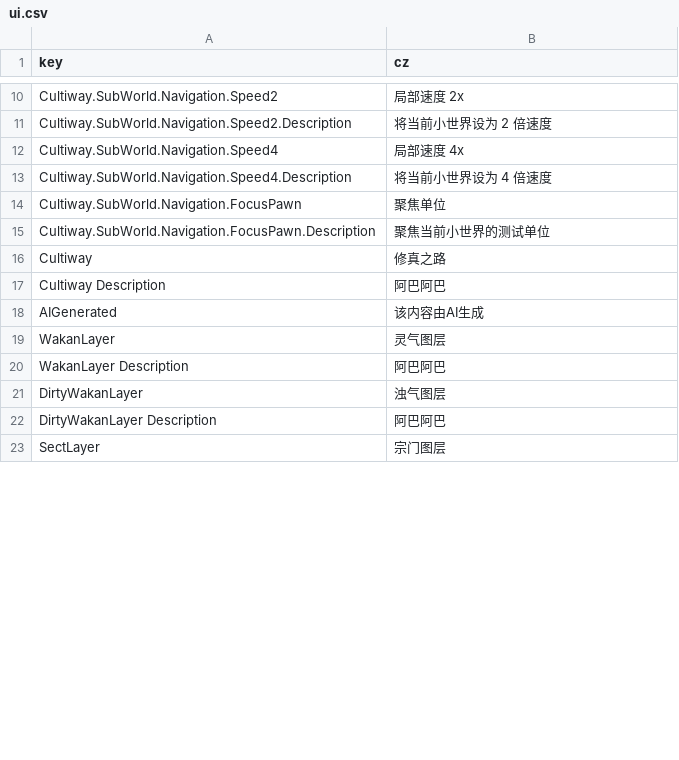
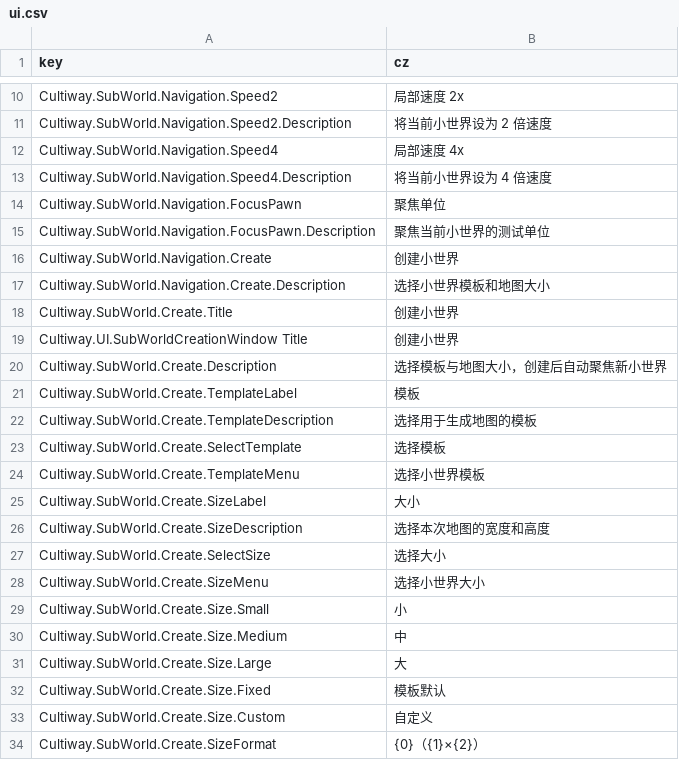
Before and after one commit to inmny/Cultiway-Reborn, a CSV file: Locales/ui.csv, drawn as a sheet; only a part is shown, gaps mark what is left out; the shorter side is filled out with more unchanged rows; the diff covers the shown part only.

```diff
--- a/Locales/ui.csv
+++ b/Locales/ui.csv
@@ -15 +15,20 @@ Cultiway.SubWorld.Navigation.FocusPawn,聚焦单位
 Cultiway.SubWorld.Navigation.FocusPawn.Description,聚焦当前小世界的测试单位
+Cultiway.SubWorld.Navigation.Create,创建小世界
+Cultiway.SubWorld.Navigation.Create.Description,选择小世界模板和地图大小
+Cultiway.SubWorld.Create.Title,创建小世界
+Cultiway.UI.SubWorldCreationWindow Title,创建小世界
+Cultiway.SubWorld.Create.Description,选择模板与地图大小，创建后自动聚焦新小世界
+Cultiway.SubWorld.Create.TemplateLabel,模板
+Cultiway.SubWorld.Create.TemplateDescription,选择用于生成地图的模板
+Cultiway.SubWorld.Create.SelectTemplate,选择模板
+Cultiway.SubWorld.Create.TemplateMenu,选择小世界模板
+Cultiway.SubWorld.Create.SizeLabel,大小
+Cultiway.SubWorld.Create.SizeDescription,选择本次地图的宽度和高度
+Cultiway.SubWorld.Create.SelectSize,选择大小
+Cultiway.SubWorld.Create.SizeMenu,选择小世界大小
+Cultiway.SubWorld.Create.Size.Small,小
+Cultiway.SubWorld.Create.Size.Medium,中
+Cultiway.SubWorld.Create.Size.Large,大
+Cultiway.SubWorld.Create.Size.Fixed,模板默认
+Cultiway.SubWorld.Create.Size.Custom,自定义
+Cultiway.SubWorld.Create.SizeFormat,{0}（{1}×{2}）
```
Also changed, not shown: 71 added rows elsewhere in this file, 18 other files.
